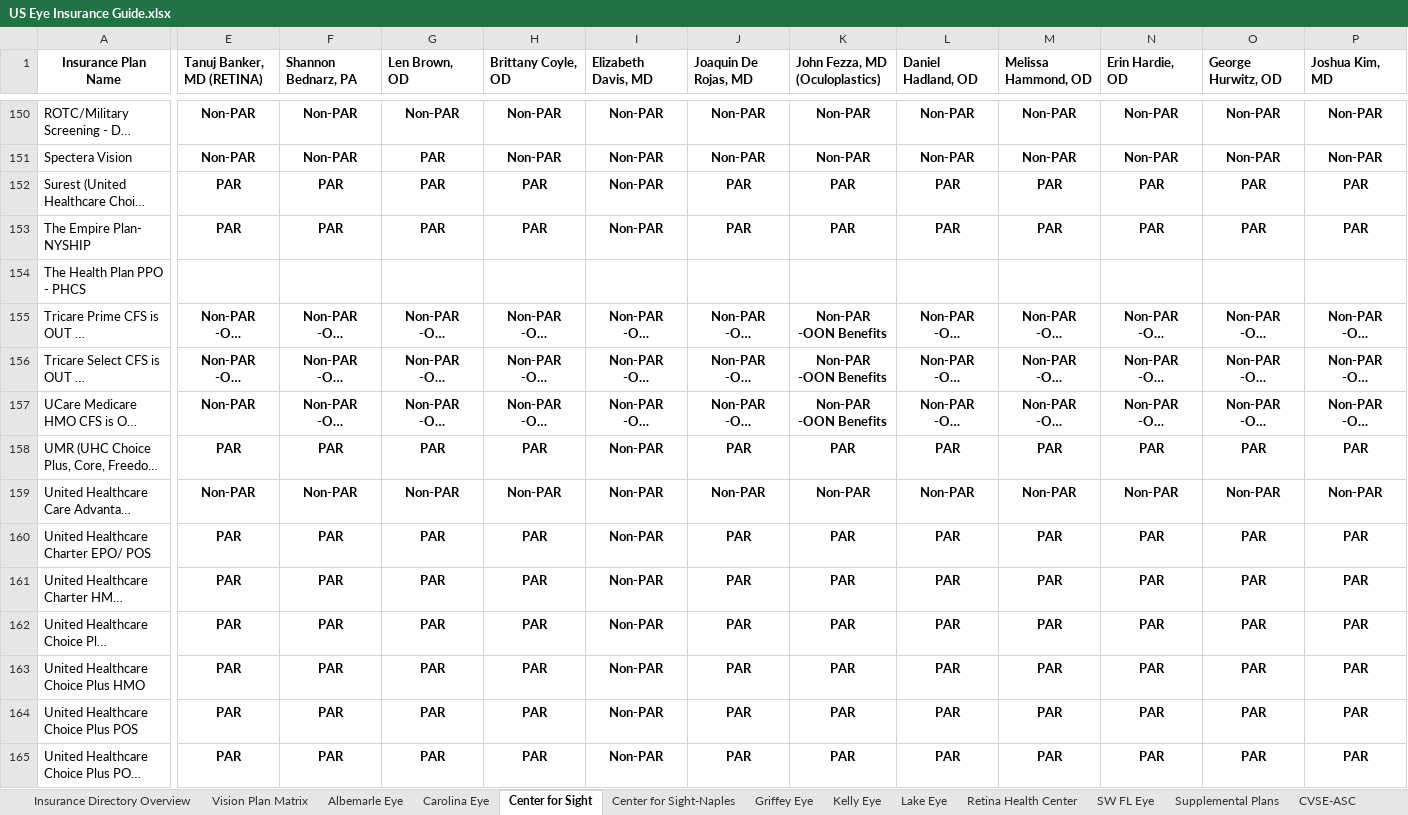
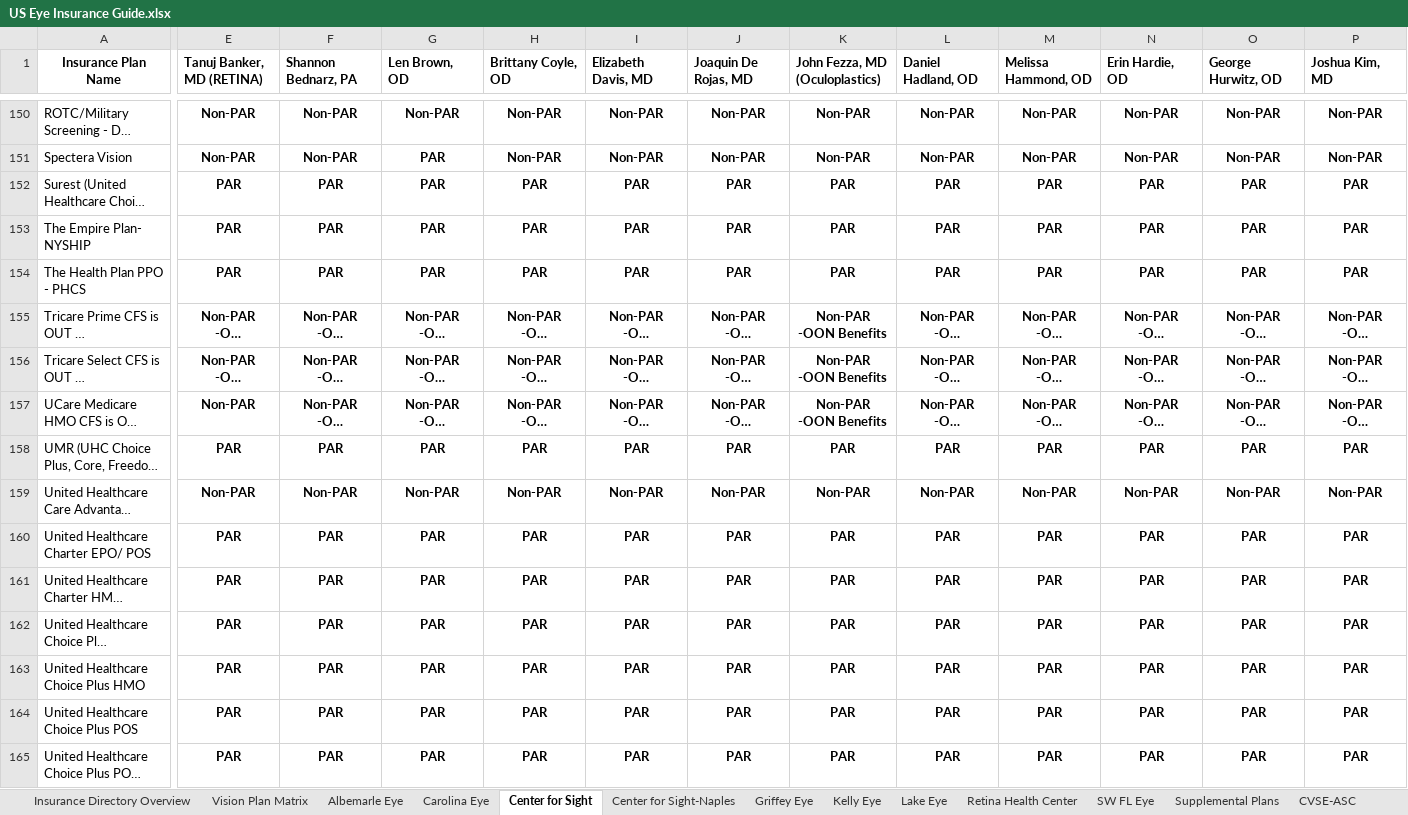
Before and after one commit to wak1616/PAC, an Excel workbook: US Eye Insurance Guide.xlsx, sheet Center for Sight, drawn as a sheet; only a part is shown, gaps mark what is left out; long unchanged cells end in …; values as stored, in another font and other column widths than the file's, no borders; conditional formats not drawn; the diff covers the shown part only; the diff names each change by its address in the sheet, - before the commit and + after, or states it on an @@ line.

Commit message:
Add files via upload

```diff
--- a/US Eye Insurance Guide.xlsx (sheet Center for Sight)
+++ b/US Eye Insurance Guide.xlsx (sheet Center for Sight)
-I152:I153 (Elizabeth Davis, MD): Non-PAR
+I152:I153 (Elizabeth Davis, MD): PAR
-E154 (Tanuj Banker, MD (RETINA)): (empty)
+E154 (Tanuj Banker, MD (RETINA)): PAR
-F154 (Shannon Bednarz, PA): (empty)
+F154 (Shannon Bednarz, PA): PAR
-G154 (Len Brown, OD): (empty)
+G154 (Len Brown, OD): PAR
-H154 (Brittany Coyle, OD): (empty)
+H154 (Brittany Coyle, OD): PAR
-I154 (Elizabeth Davis, MD): (empty)
+I154 (Elizabeth Davis, MD): PAR
-J154 (Joaquin De Rojas, MD): (empty)
+J154 (Joaquin De Rojas, MD): PAR
-K154 (John Fezza, MD (Oculoplastics)): (empty)
+K154 (John Fezza, MD (Oculoplastics)): PAR
-L154 (Daniel Hadland, OD): (empty)
+L154 (Daniel Hadland, OD): PAR
-M154 (Melissa Hammond, OD): (empty)
+M154 (Melissa Hammond, OD): PAR
-N154 (Erin Hardie, OD): (empty)
+N154 (Erin Hardie, OD): PAR
-O154 (George Hurwitz, OD): (empty)
+O154 (George Hurwitz, OD): PAR
-P154 (Joshua Kim, MD): (empty)
+P154 (Joshua Kim, MD): PAR
-I158 (Elizabeth Davis, MD): Non-PAR
+I158 (Elizabeth Davis, MD): PAR
-I160:I165 (Elizabeth Davis, MD): Non-PAR
+I160:I165 (Elizabeth Davis, MD): PAR
```
Also changed, not shown: 56 edited cells elsewhere in this sheet.
